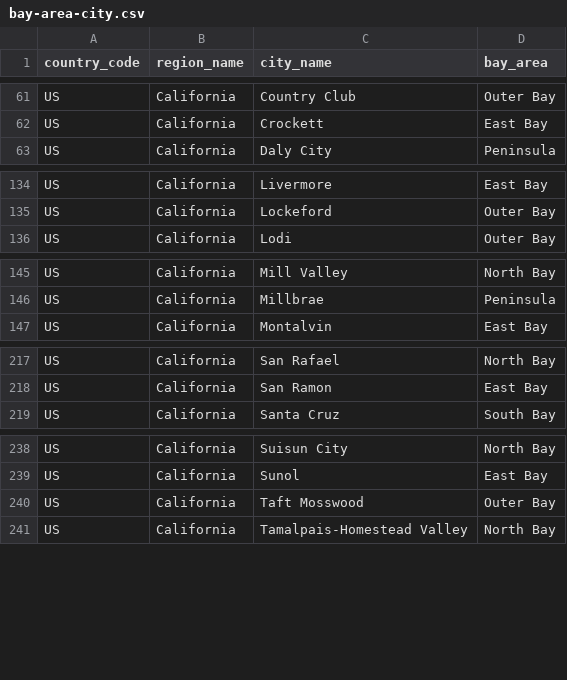
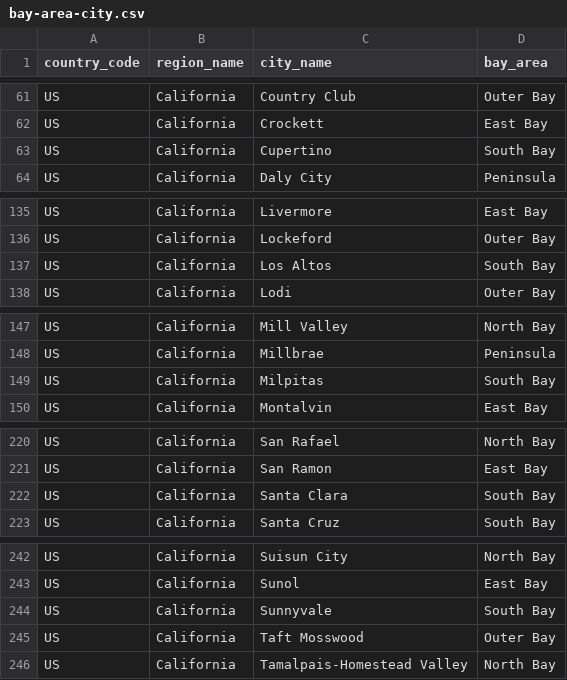
Before and after one commit to ruxiz2020/bayarea_vet_table, a CSV file: data/bay-area-city.csv, drawn as a sheet; only a part is shown, gaps mark what is left out; the diff names each change by its address in the sheet, - before the commit and + after, or states it on an @@ line.

Commit message:
add cities

```diff
--- a/data/bay-area-city.csv
+++ b/data/bay-area-city.csv
+row 63: US | California | Cupertino | South Bay
+row 137: US | California | Los Altos | South Bay
+row 149: US | California | Milpitas | South Bay
+row 222: US | California | Santa Clara | South Bay
+row 244: US | California | Sunnyvale | South Bay
```
